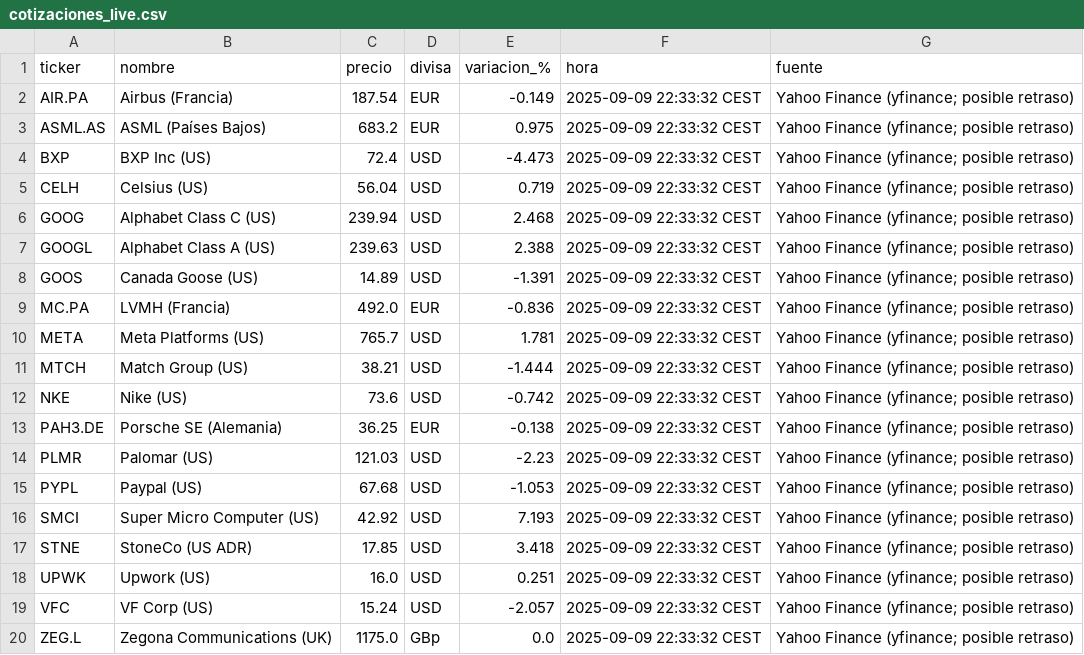
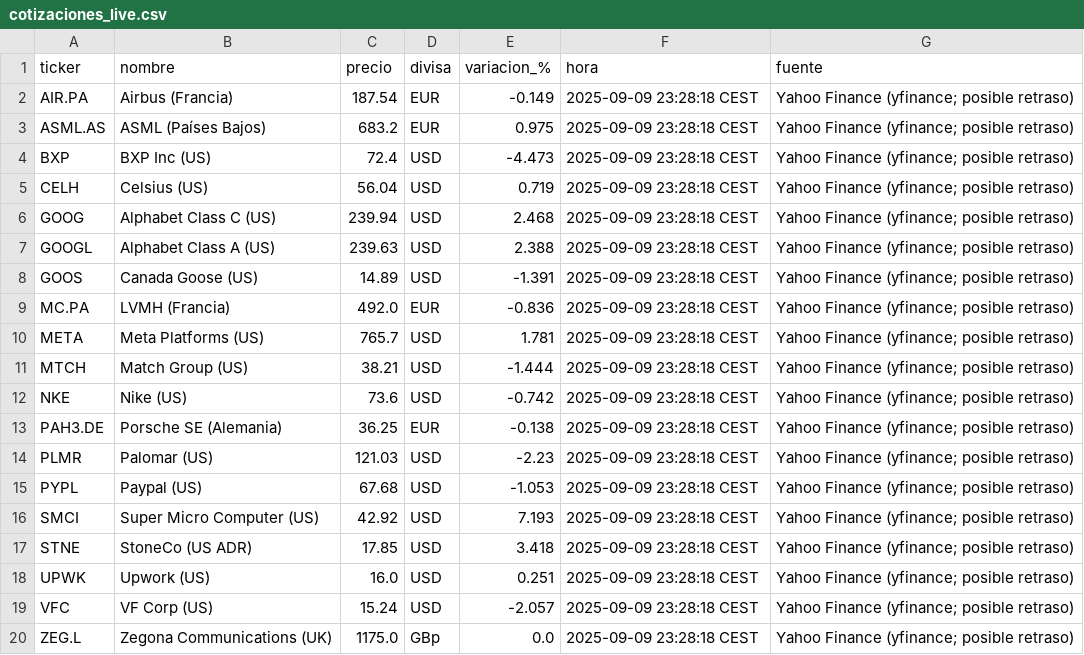
Before and after one commit to pedraza99/Inversiones, a CSV file: cotizaciones_live.csv, drawn as a sheet.

```diff
--- a/cotizaciones_live.csv
+++ b/cotizaciones_live.csv
@@ -1,20 +1,20 @@
 ticker,nombre,precio,divisa,variacion_%,hora,fuente
-AIR.PA,Airbus (Francia),187.54,EUR,-0.149,2025-09-09 22:33:32 CEST,Yahoo Finance (yfinance; posible retraso)
-ASML.AS,ASML (Países Bajos),683.2,EUR,0.975,2025-09-09 22:33:32 CEST,Yahoo Finance (yfinance; posible retraso)
-BXP,BXP Inc (US),72.4,USD,-4.473,2025-09-09 22:33:32 CEST,Yahoo Finance (yfinance; posible retraso)
-CELH,Celsius (US),56.04,USD,0.719,2025-09-09 22:33:32 CEST,Yahoo Finance (yfinance; posible retraso)
-GOOG,Alphabet Class C (US),239.94,USD,2.468,2025-09-09 22:33:32 CEST,Yahoo Finance (yfinance; posible retraso)
-GOOGL,Alphabet Class A (US),239.63,USD,2.388,2025-09-09 22:33:32 CEST,Yahoo Finance (yfinance; posible retraso)
-GOOS,Canada Goose (US),14.89,USD,-1.391,2025-09-09 22:33:32 CEST,Yahoo Finance (yfinance; posible retraso)
-MC.PA,LVMH (Francia),492.0,EUR,-0.836,2025-09-09 22:33:32 CEST,Yahoo Finance (yfinance; posible retraso)
-META,Meta Platforms (US),765.7,USD,1.781,2025-09-09 22:33:32 CEST,Yahoo Finance (yfinance; posible retraso)
-MTCH,Match Group (US),38.21,USD,-1.444,2025-09-09 22:33:32 CEST,Yahoo Finance (yfinance; posible retraso)
-NKE,Nike (US),73.6,USD,-0.742,2025-09-09 22:33:32 CEST,Yahoo Finance (yfinance; posible retraso)
-PAH3.DE,Porsche SE (Alemania),36.25,EUR,-0.138,2025-09-09 22:33:32 CEST,Yahoo Finance (yfinance; posible retraso)
-PLMR,Palomar (US),121.03,USD,-2.23,2025-09-09 22:33:32 CEST,Yahoo Finance (yfinance; posible retraso)
-PYPL,Paypal (US),67.68,USD,-1.053,2025-09-09 22:33:32 CEST,Yahoo Finance (yfinance; posible retraso)
-SMCI,Super Micro Computer (US),42.92,USD,7.193,2025-09-09 22:33:32 CEST,Yahoo Finance (yfinance; posible retraso)
-STNE,StoneCo (US ADR),17.85,USD,3.418,2025-09-09 22:33:32 CEST,Yahoo Finance (yfinance; posible retraso)
-UPWK,Upwork (US),16.0,USD,0.251,2025-09-09 22:33:32 CEST,Yahoo Finance (yfinance; posible retraso)
-VFC,VF Corp (US),15.24,USD,-2.057,2025-09-09 22:33:32 CEST,Yahoo Finance (yfinance; posible retraso)
-ZEG.L,Zegona Communications (UK),1175.0,GBp,0.0,2025-09-09 22:33:32 CEST,Yahoo Finance (yfinance; posible retraso)
+AIR.PA,Airbus (Francia),187.54,EUR,-0.149,2025-09-09 23:28:18 CEST,Yahoo Finance (yfinance; posible retraso)
+ASML.AS,ASML (Países Bajos),683.2,EUR,0.975,2025-09-09 23:28:18 CEST,Yahoo Finance (yfinance; posible retraso)
+BXP,BXP Inc (US),72.4,USD,-4.473,2025-09-09 23:28:18 CEST,Yahoo Finance (yfinance; posible retraso)
+CELH,Celsius (US),56.04,USD,0.719,2025-09-09 23:28:18 CEST,Yahoo Finance (yfinance; posible retraso)
+GOOG,Alphabet Class C (US),239.94,USD,2.468,2025-09-09 23:28:18 CEST,Yahoo Finance (yfinance; posible retraso)
+GOOGL,Alphabet Class A (US),239.63,USD,2.388,2025-09-09 23:28:18 CEST,Yahoo Finance (yfinance; posible retraso)
+GOOS,Canada Goose (US),14.89,USD,-1.391,2025-09-09 23:28:18 CEST,Yahoo Finance (yfinance; posible retraso)
+MC.PA,LVMH (Francia),492.0,EUR,-0.836,2025-09-09 23:28:18 CEST,Yahoo Finance (yfinance; posible retraso)
+META,Meta Platforms (US),765.7,USD,1.781,2025-09-09 23:28:18 CEST,Yahoo Finance (yfinance; posible retraso)
+MTCH,Match Group (US),38.21,USD,-1.444,2025-09-09 23:28:18 CEST,Yahoo Finance (yfinance; posible retraso)
+NKE,Nike (US),73.6,USD,-0.742,2025-09-09 23:28:18 CEST,Yahoo Finance (yfinance; posible retraso)
+PAH3.DE,Porsche SE (Alemania),36.25,EUR,-0.138,2025-09-09 23:28:18 CEST,Yahoo Finance (yfinance; posible retraso)
+PLMR,Palomar (US),121.03,USD,-2.23,2025-09-09 23:28:18 CEST,Yahoo Finance (yfinance; posible retraso)
+PYPL,Paypal (US),67.68,USD,-1.053,2025-09-09 23:28:18 CEST,Yahoo Finance (yfinance; posible retraso)
+SMCI,Super Micro Computer (US),42.92,USD,7.193,2025-09-09 23:28:18 CEST,Yahoo Finance (yfinance; posible retraso)
+STNE,StoneCo (US ADR),17.85,USD,3.418,2025-09-09 23:28:18 CEST,Yahoo Finance (yfinance; posible retraso)
+UPWK,Upwork (US),16.0,USD,0.251,2025-09-09 23:28:18 CEST,Yahoo Finance (yfinance; posible retraso)
+VFC,VF Corp (US),15.24,USD,-2.057,2025-09-09 23:28:18 CEST,Yahoo Finance (yfinance; posible retraso)
+ZEG.L,Zegona Communications (UK),1175.0,GBp,0.0,2025-09-09 23:28:18 CEST,Yahoo Finance (yfinance; posible retraso)
```
